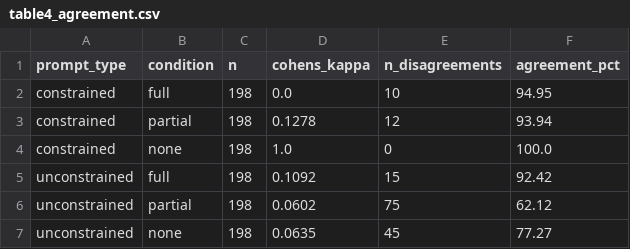
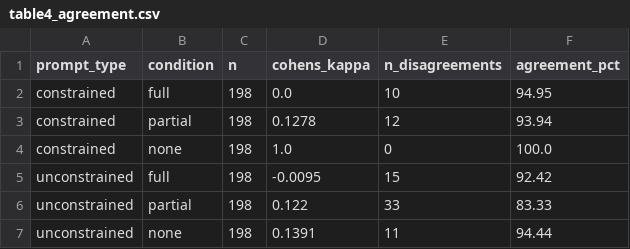
Before and after one commit to nohchi999/rag-hallucination-experiment, a CSV file: results/cross_model/analysis/gemini-2.5-flash/table4_agreement.csv, drawn as a sheet.

```diff
--- a/results/cross_model/analysis/gemini-2.5-flash/table4_agreement.csv
+++ b/results/cross_model/analysis/gemini-2.5-flash/table4_agreement.csv
@@ -4,4 +4,4 @@ constrained,partial,198,0.1278,12,93.94
 constrained,none,198,1.0,0,100.0
-unconstrained,full,198,0.1092,15,92.42
-unconstrained,partial,198,0.0602,75,62.12
-unconstrained,none,198,0.0635,45,77.27
+unconstrained,full,198,-0.0095,15,92.42
+unconstrained,partial,198,0.122,33,83.33
+unconstrained,none,198,0.1391,11,94.44
```
Also changed, not shown: results/cross_model/analysis/gemini-2.5-flash/table1_hallucination.csv, results/cross_model/analysis/gemini-2.5-flash/table2_auroc.csv, 12 other files.
